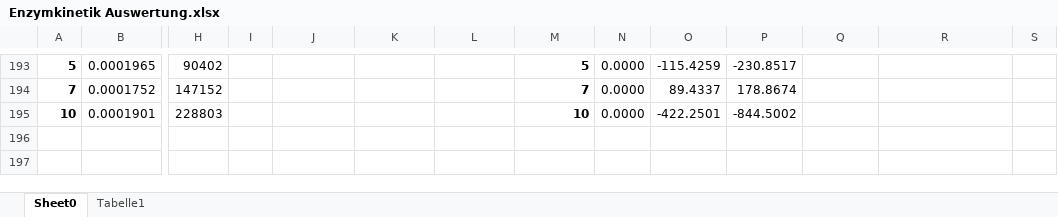
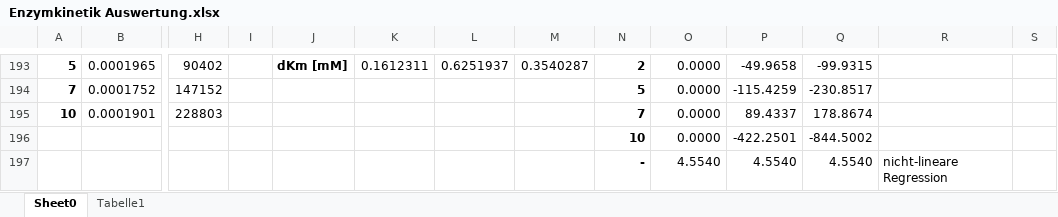
Before and after one commit to marenSchneider/Biochemie, an Excel workbook: Tag 4 Auswertung/Enzymkinetik Auswertung.xlsx, sheet Sheet0, drawn as a sheet; only a part is shown, gaps mark what is left out; values as stored, in another font and other column widths than the file's, no borders; charts and pictures not drawn; rows hold the shown columns only; the diff covers the shown part only; the diff names each change by its address in the sheet, - before the commit and + after, or states it on an @@ line.

```diff
--- a/Tag 4 Auswertung/Enzymkinetik Auswertung.xlsx (sheet Sheet0)
+++ b/Tag 4 Auswertung/Enzymkinetik Auswertung.xlsx (sheet Sheet0)
-J193: (empty)
+J193: dKm [mM]
-K193: (empty)
+K193: 0.1612311
-L193: (empty)
+L193: 0.6251937
-M193 bold: on
+M193 bold: off
-M193: 5
+M193: 0.3540287
-N193:N195 bold: off
+N193:N195 bold: on
-N193: 0.0000
+N193: 2
-O193: -115.4259
+O193: 0.0000
-P193: -230.8517
+P193: -49.9658
-Q193: (empty)
+Q193: -99.9315
-M194: 7
+M194: (empty)
-N194: 0.0000
+N194: 5
-O194: 89.4337
+O194: 0.0000
-P194: 178.8674
+P194: -115.4259
-Q194: (empty)
+Q194: -230.8517
-M195: 10
+M195: (empty)
-N195: 0.0000
+N195: 7
-O195: -422.2501
+O195: 0.0000
-P195: -844.5002
+P195: 89.4337
-Q195: (empty)
+Q195: 178.8674
+row 196:  |  |  |  |  |  |  |  | 10 | 0.0000 | -422.2501 | -844.5002
+row 197:  |  |  |  |  |  |  |  | - | 4.5540 | 4.5540 | 4.5540 | nicht-lineare Regression
```
Also changed, not shown: 1 added row, 1 removed row, 47 edited cells, cell formats and merged cells elsewhere in this sheet, charts or pictures, 1 other file.
